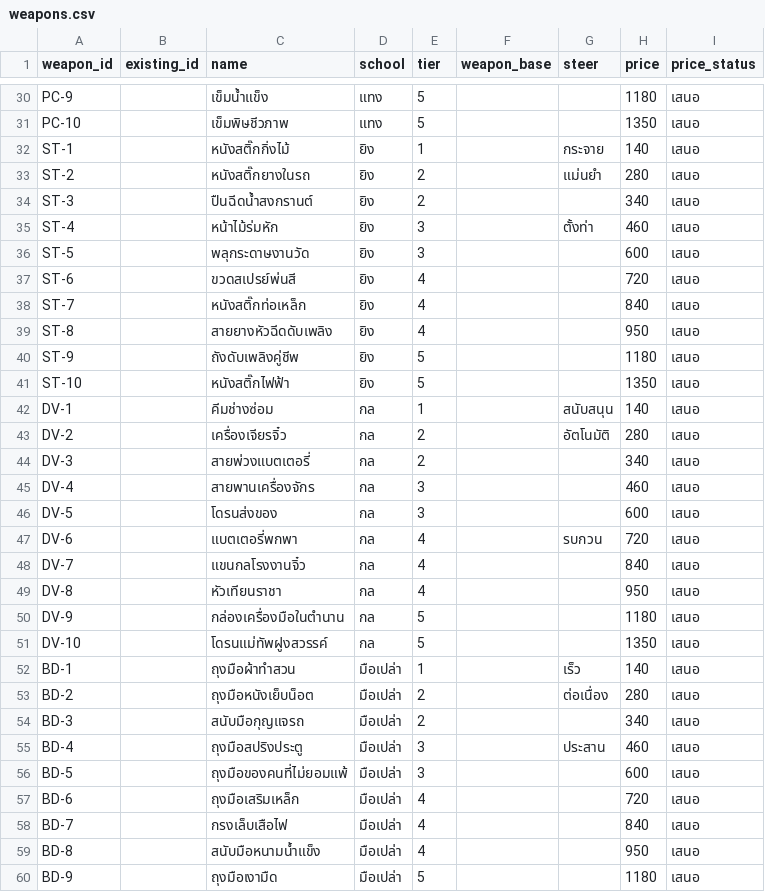
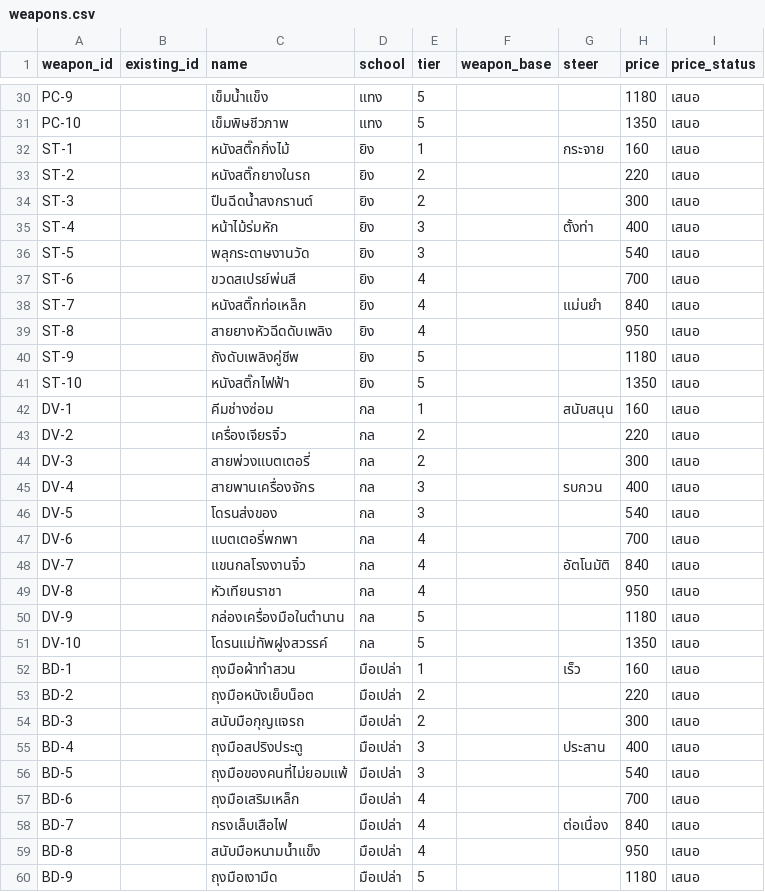
Before and after one commit to pongsaton-stack/caveman, a CSV file: reborner/data/weapons.csv, drawn as a sheet; only a part is shown, gaps mark what is left out; the diff covers the shown part only.

```diff
--- a/reborner/data/weapons.csv
+++ b/reborner/data/weapons.csv
@@ -31,9 +31,9 @@ PC-9,,เข็มน้ำแข็ง,แทง,5,,,1180,เสนอ
 PC-10,,เข็มพิษชีวภาพ,แทง,5,,,1350,เสนอ
-ST-1,,หนังสติ๊กกิ่งไม้,ยิง,1,,กระจาย,140,เสนอ
-ST-2,,หนังสติ๊กยางในรถ,ยิง,2,,แม่นยำ,280,เสนอ
-ST-3,,ปืนฉีดน้ำสงกรานต์,ยิง,2,,,340,เสนอ
-ST-4,,หน้าไม้ร่มหัก,ยิง,3,,ตั้งท่า,460,เสนอ
-ST-5,,พลุกระดาษงานวัด,ยิง,3,,,600,เสนอ
-ST-6,,ขวดสเปรย์พ่นสี,ยิง,4,,,720,เสนอ
-ST-7,,หนังสติ๊กท่อเหล็ก,ยิง,4,,,840,เสนอ
+ST-1,,หนังสติ๊กกิ่งไม้,ยิง,1,,กระจาย,160,เสนอ
+ST-2,,หนังสติ๊กยางในรถ,ยิง,2,,,220,เสนอ
+ST-3,,ปืนฉีดน้ำสงกรานต์,ยิง,2,,,300,เสนอ
+ST-4,,หน้าไม้ร่มหัก,ยิง,3,,ตั้งท่า,400,เสนอ
+ST-5,,พลุกระดาษงานวัด,ยิง,3,,,540,เสนอ
+ST-6,,ขวดสเปรย์พ่นสี,ยิง,4,,,700,เสนอ
+ST-7,,หนังสติ๊กท่อเหล็ก,ยิง,4,,แม่นยำ,840,เสนอ
 ST-8,,สายยางหัวฉีดดับเพลิง,ยิง,4,,,950,เสนอ
@@ -41,9 +41,9 @@ ST-9,,ถังดับเพลิงคู่ชีพ,ยิง,5,,,1180,เ
 ST-10,,หนังสติ๊กไฟฟ้า,ยิง,5,,,1350,เสนอ
-DV-1,,คีมช่างซ่อม,กล,1,,สนับสนุน,140,เสนอ
-DV-2,,เครื่องเจียรจิ๋ว,กล,2,,อัตโนมัติ,280,เสนอ
-DV-3,,สายพ่วงแบตเตอรี่,กล,2,,,340,เสนอ
-DV-4,,สายพานเครื่องจักร,กล,3,,,460,เสนอ
-DV-5,,โดรนส่งของ,กล,3,,,600,เสนอ
-DV-6,,แบตเตอรี่พกพา,กล,4,,รบกวน,720,เสนอ
-DV-7,,แขนกลโรงงานจิ๋ว,กล,4,,,840,เสนอ
+DV-1,,คีมช่างซ่อม,กล,1,,สนับสนุน,160,เสนอ
+DV-2,,เครื่องเจียรจิ๋ว,กล,2,,,220,เสนอ
+DV-3,,สายพ่วงแบตเตอรี่,กล,2,,,300,เสนอ
+DV-4,,สายพานเครื่องจักร,กล,3,,รบกวน,400,เสนอ
+DV-5,,โดรนส่งของ,กล,3,,,540,เสนอ
+DV-6,,แบตเตอรี่พกพา,กล,4,,,700,เสนอ
+DV-7,,แขนกลโรงงานจิ๋ว,กล,4,,อัตโนมัติ,840,เสนอ
 DV-8,,หัวเทียนราชา,กล,4,,,950,เสนอ
@@ -51,9 +51,9 @@ DV-9,,กล่องเครื่องมือในตำนาน,กล,
 DV-10,,โดรนแม่ทัพฝูงสวรรค์,กล,5,,,1350,เสนอ
-BD-1,,ถุงมือผ้าทำสวน,มือเปล่า,1,,เร็ว,140,เสนอ
-BD-2,,ถุงมือหนังเย็บน็อต,มือเปล่า,2,,ต่อเนื่อง,280,เสนอ
-BD-3,,สนับมือกุญแจรถ,มือเปล่า,2,,,340,เสนอ
-BD-4,,ถุงมือสปริงประตู,มือเปล่า,3,,ประสาน,460,เสนอ
-BD-5,,ถุงมือของคนที่ไม่ยอมแพ้,มือเปล่า,3,,,600,เสนอ
-BD-6,,ถุงมือเสริมเหล็ก,มือเปล่า,4,,,720,เสนอ
-BD-7,,กรงเล็บเสือไฟ,มือเปล่า,4,,,840,เสนอ
+BD-1,,ถุงมือผ้าทำสวน,มือเปล่า,1,,เร็ว,160,เสนอ
+BD-2,,ถุงมือหนังเย็บน็อต,มือเปล่า,2,,,220,เสนอ
+BD-3,,สนับมือกุญแจรถ,มือเปล่า,2,,,300,เสนอ
+BD-4,,ถุงมือสปริงประตู,มือเปล่า,3,,ประสาน,400,เสนอ
+BD-5,,ถุงมือของคนที่ไม่ยอมแพ้,มือเปล่า,3,,,540,เสนอ
+BD-6,,ถุงมือเสริมเหล็ก,มือเปล่า,4,,,700,เสนอ
+BD-7,,กรงเล็บเสือไฟ,มือเปล่า,4,,ต่อเนื่อง,840,เสนอ
 BD-8,,สนับมือหนามน้ำแข็ง,มือเปล่า,4,,,950,เสนอ
```
Also changed, not shown: 23 edited cells elsewhere in this file, 10 other files.
